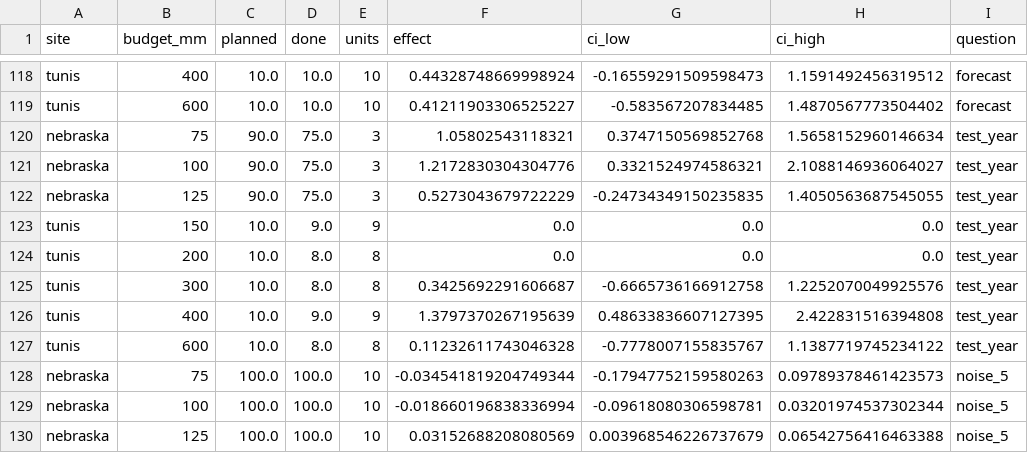
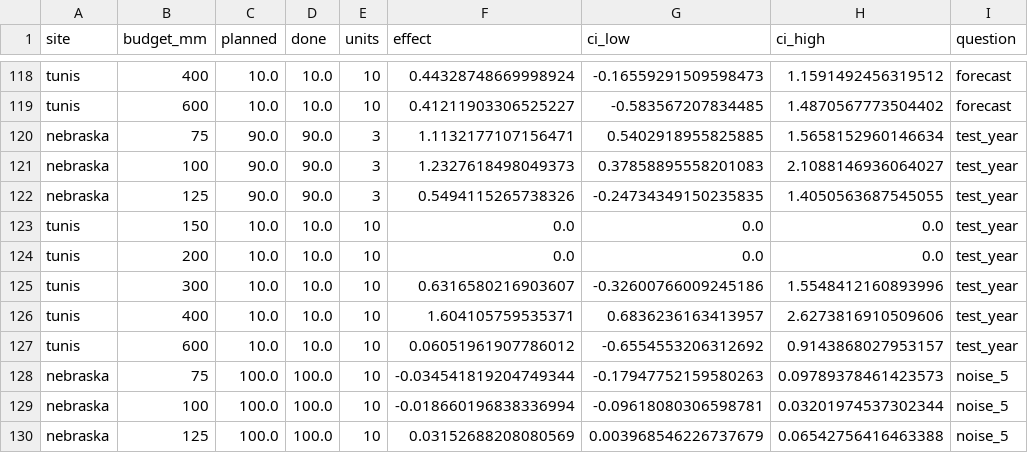
Before and after one commit to jbkze/agwat2026-dit-rl, a CSV file: reports/tables/sensitivity_long.csv, drawn as a sheet; only a part is shown, gaps mark what is left out; the diff names each change by its address in the sheet, - before the commit and + after, or states it on an @@ line.

```diff
--- a/reports/tables/sensitivity_long.csv
+++ b/reports/tables/sensitivity_long.csv
-D120:D122 (done): 75.0
+D120:D122 (done): 90.0
-F120 (effect): 1.05802543118321
+F120 (effect): 1.1132177107156471
-G120 (ci_low): 0.3747150569852768
+G120 (ci_low): 0.5402918955825885
-F121 (effect): 1.2172830304304776
+F121 (effect): 1.2327618498049373
-G121 (ci_low): 0.3321524974586321
+G121 (ci_low): 0.37858895558201083
-F122 (effect): 0.5273043679722229
+F122 (effect): 0.5494115265738326
-D123 (done): 9.0
+D123 (done): 10.0
-E123 (units): 9
+E123 (units): 10
-D124:D125 (done): 8.0
+D124:D125 (done): 10.0
-E124:E125 (units): 8
+E124:E125 (units): 10
-F125 (effect): 0.3425692291606687
+F125 (effect): 0.6316580216903607
-G125 (ci_low): -0.6665736166912758
+G125 (ci_low): -0.32600766009245186
-H125 (ci_high): 1.2252070049925576
+H125 (ci_high): 1.5548412160893996
-D126 (done): 9.0
+D126 (done): 10.0
-E126 (units): 9
+E126 (units): 10
-F126 (effect): 1.3797370267195639
+F126 (effect): 1.604105759535371
-G126 (ci_low): 0.48633836607127395
+G126 (ci_low): 0.6836236163413957
-H126 (ci_high): 2.422831516394808
+H126 (ci_high): 2.6273816910509606
-D127 (done): 8.0
+D127 (done): 10.0
-E127 (units): 8
+E127 (units): 10
-F127 (effect): 0.11232611743046328
+F127 (effect): 0.06051961907786012
-G127 (ci_low): -0.7778007155835767
+G127 (ci_low): -0.6554553206312692
-H127 (ci_high): 1.1387719745234122
+H127 (ci_high): 0.9143868027953157
```
Also changed, not shown: reports/tables/progress.csv, reports/tables/sensitivity.csv, 11 other files.
